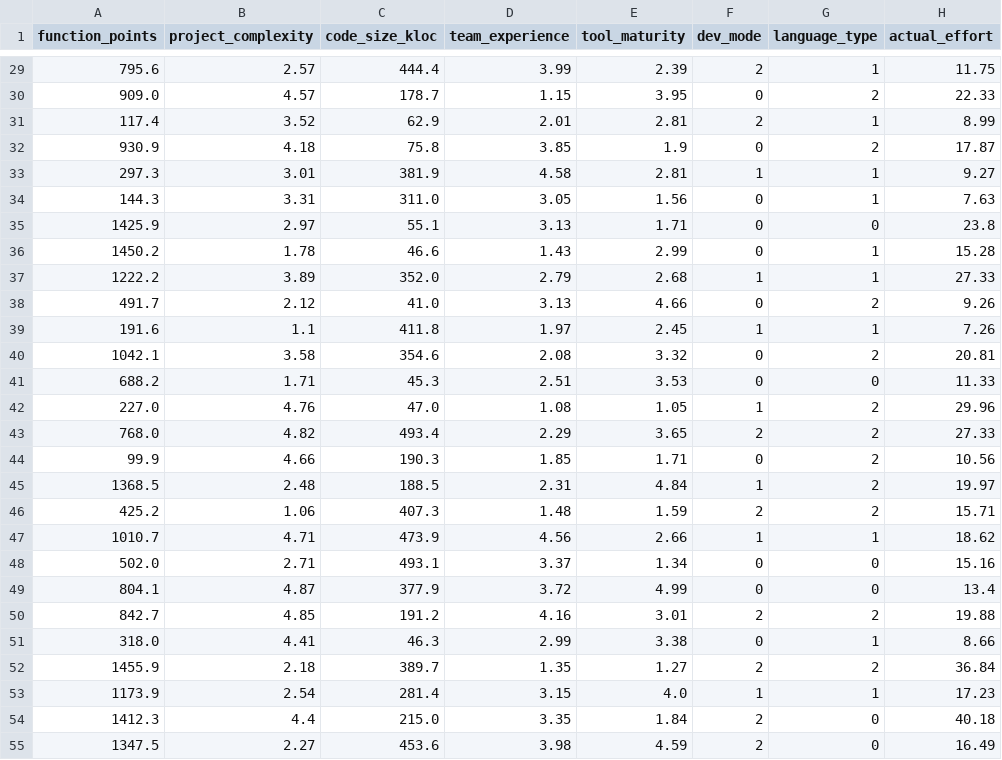
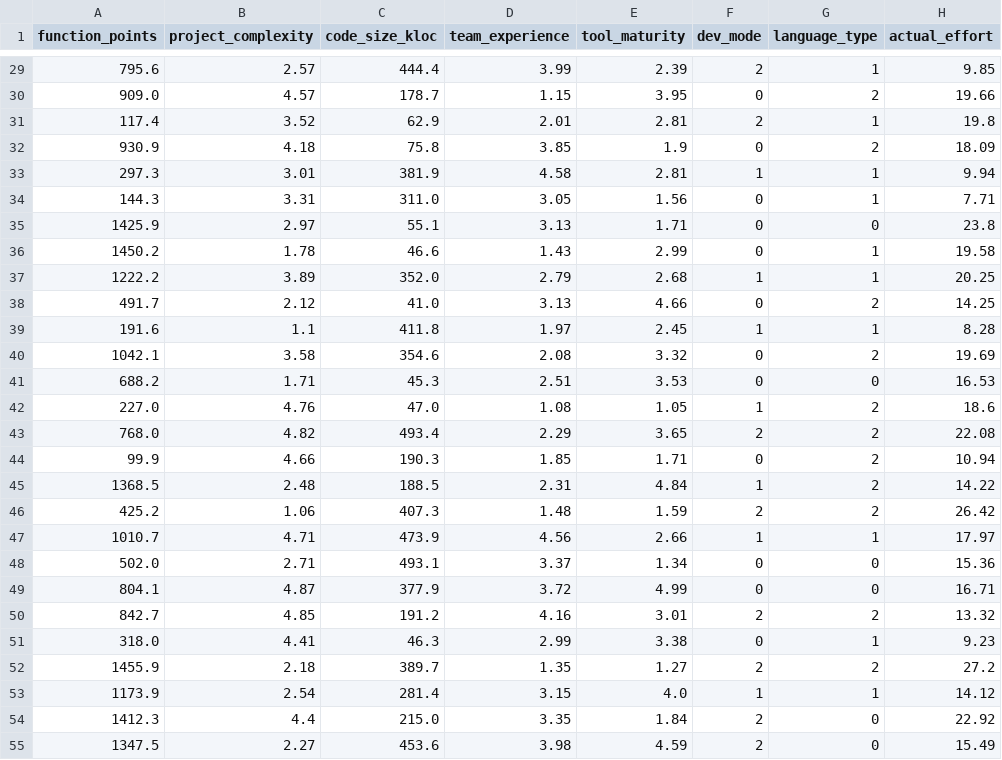
Before and after one commit to persist0619/ml-effort-estimation, a CSV file: data/software_projects.csv, drawn as a sheet; only a part is shown, gaps mark what is left out; the diff covers the shown part only.

Commit message:
Refactor effort calculation in generate_data.py to incorporate distinct models for different development modes
- Updated the effort calculation to reflect three distinct development modes: organic, semi-detached, and embedded.
- Removed the previous linear combination of function points and code contributions, replacing it with mode-specific formulas.
- Introduced team experience penalties that vary by development mode.
- Adjusted tool and language effects to better capture their non-linear impacts on effort.
- Increased noise variance in the log-normal distribution for more realistic effort variability.

```diff
--- a/data/software_projects.csv
+++ b/data/software_projects.csv
@@ -29,27 +29,27 @@ function_points,project_complexity,code_size_kloc,team_experience,tool_maturity,
-795.6,2.57,444.4,3.99,2.39,2,1,11.75
-909.0,4.57,178.7,1.15,3.95,0,2,22.33
-117.4,3.52,62.9,2.01,2.81,2,1,8.99
-930.9,4.18,75.8,3.85,1.9,0,2,17.87
-297.3,3.01,381.9,4.58,2.81,1,1,9.27
-144.3,3.31,311.0,3.05,1.56,0,1,7.63
+795.6,2.57,444.4,3.99,2.39,2,1,9.85
+909.0,4.57,178.7,1.15,3.95,0,2,19.66
+117.4,3.52,62.9,2.01,2.81,2,1,19.8
+930.9,4.18,75.8,3.85,1.9,0,2,18.09
+297.3,3.01,381.9,4.58,2.81,1,1,9.94
+144.3,3.31,311.0,3.05,1.56,0,1,7.71
 1425.9,2.97,55.1,3.13,1.71,0,0,23.8
-1450.2,1.78,46.6,1.43,2.99,0,1,15.28
-1222.2,3.89,352.0,2.79,2.68,1,1,27.33
-491.7,2.12,41.0,3.13,4.66,0,2,9.26
-191.6,1.1,411.8,1.97,2.45,1,1,7.26
-1042.1,3.58,354.6,2.08,3.32,0,2,20.81
-688.2,1.71,45.3,2.51,3.53,0,0,11.33
-227.0,4.76,47.0,1.08,1.05,1,2,29.96
-768.0,4.82,493.4,2.29,3.65,2,2,27.33
-99.9,4.66,190.3,1.85,1.71,0,2,10.56
-1368.5,2.48,188.5,2.31,4.84,1,2,19.97
-425.2,1.06,407.3,1.48,1.59,2,2,15.71
-1010.7,4.71,473.9,4.56,2.66,1,1,18.62
-502.0,2.71,493.1,3.37,1.34,0,0,15.16
-804.1,4.87,377.9,3.72,4.99,0,0,13.4
-842.7,4.85,191.2,4.16,3.01,2,2,19.88
-318.0,4.41,46.3,2.99,3.38,0,1,8.66
-1455.9,2.18,389.7,1.35,1.27,2,2,36.84
-1173.9,2.54,281.4,3.15,4.0,1,1,17.23
-1412.3,4.4,215.0,3.35,1.84,2,0,40.18
-1347.5,2.27,453.6,3.98,4.59,2,0,16.49
+1450.2,1.78,46.6,1.43,2.99,0,1,19.58
+1222.2,3.89,352.0,2.79,2.68,1,1,20.25
+491.7,2.12,41.0,3.13,4.66,0,2,14.25
+191.6,1.1,411.8,1.97,2.45,1,1,8.28
+1042.1,3.58,354.6,2.08,3.32,0,2,19.69
+688.2,1.71,45.3,2.51,3.53,0,0,16.53
+227.0,4.76,47.0,1.08,1.05,1,2,18.6
+768.0,4.82,493.4,2.29,3.65,2,2,22.08
+99.9,4.66,190.3,1.85,1.71,0,2,10.94
+1368.5,2.48,188.5,2.31,4.84,1,2,14.22
+425.2,1.06,407.3,1.48,1.59,2,2,26.42
+1010.7,4.71,473.9,4.56,2.66,1,1,17.97
+502.0,2.71,493.1,3.37,1.34,0,0,15.36
+804.1,4.87,377.9,3.72,4.99,0,0,16.71
+842.7,4.85,191.2,4.16,3.01,2,2,13.32
+318.0,4.41,46.3,2.99,3.38,0,1,9.23
+1455.9,2.18,389.7,1.35,1.27,2,2,27.2
+1173.9,2.54,281.4,3.15,4.0,1,1,14.12
+1412.3,4.4,215.0,3.35,1.84,2,0,22.92
+1347.5,2.27,453.6,3.98,4.59,2,0,15.49
```
Also changed, not shown: 173 edited cells elsewhere in this file, 2 other files.
